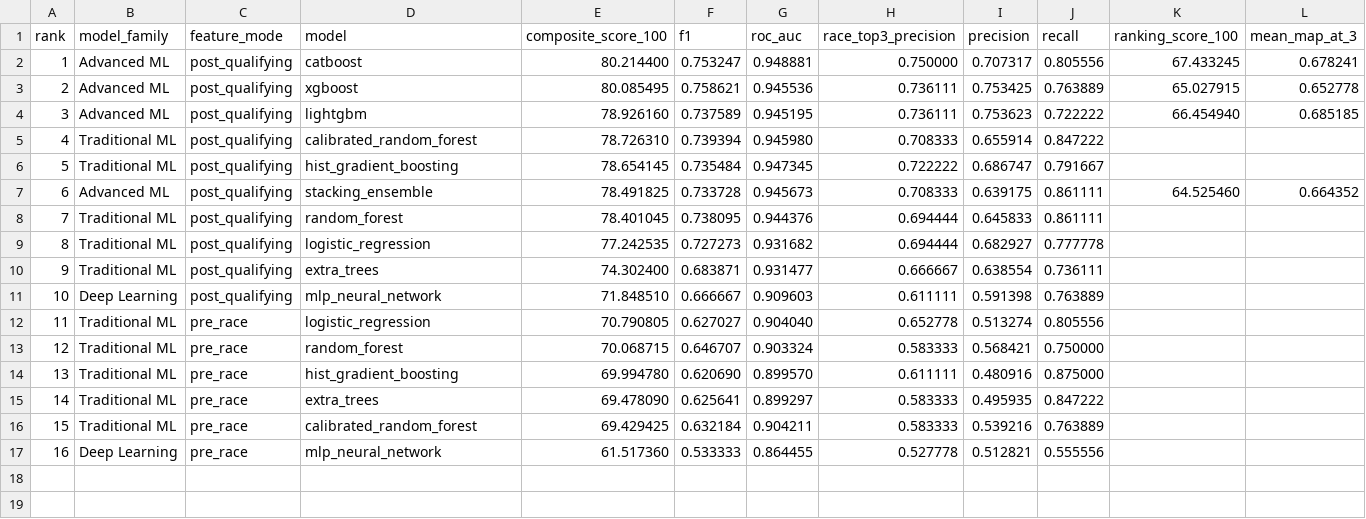
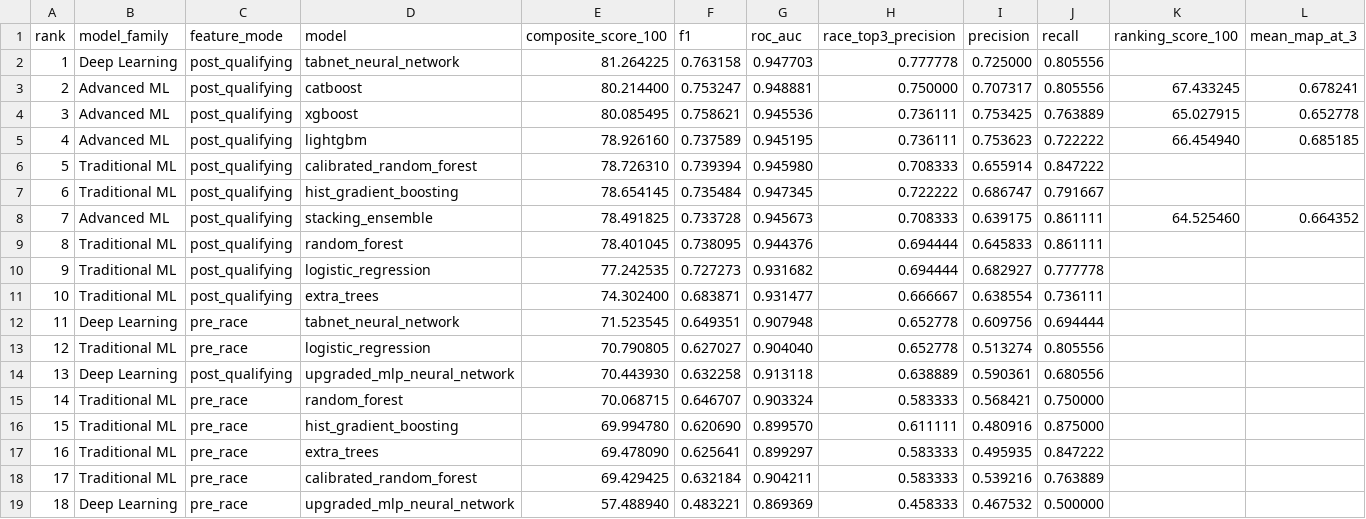
Before and after one commit to CHOS1N11111/Formula-1-data-analysis-and-prediction, a CSV file: data/modeling/podium_model_composite_scores.csv, drawn as a sheet; only a part is shown; removed rows and columns are numbered as before the commit, all else as after; rows hold the shown columns only; the diff names each change by its address in the sheet, - before the commit and + after, or states it on an @@ line.

```diff
--- a/data/modeling/podium_model_composite_scores.csv
+++ b/data/modeling/podium_model_composite_scores.csv
+row 2: 1 | Deep Learning | post_qualifying | tabnet_neural_network | 81.264225 | 0.763158 | 0.947703 | 0.777778 | 0.725000 | 0.805556
@@ column A (rank) renumbered between rows 3 and 18 @@
-row 11: 10 | Deep Learning | post_qualifying | mlp_neural_network | 71.848510 | 0.666667 | 0.909603 | 0.611111 | 0.591398 | 0.763889
+row 12: 11 | Deep Learning | pre_race | tabnet_neural_network | 71.523545 | 0.649351 | 0.907948 | 0.652778 | 0.609756 | 0.694444
+row 14: 13 | Deep Learning | post_qualifying | upgraded_mlp_neural_network | 70.443930 | 0.632258 | 0.913118 | 0.638889 | 0.590361 | 0.680556
-row 17: 16 | Deep Learning | pre_race | mlp_neural_network | 61.517360 | 0.533333 | 0.864455 | 0.527778 | 0.512821 | 0.555556
+row 19: 18 | Deep Learning | pre_race | upgraded_mlp_neural_network | 57.488940 | 0.483221 | 0.869369 | 0.458333 | 0.467532 | 0.500000
```
Also changed, not shown: data/modeling/deep_podium_model_metrics.csv, data/modeling/deep_podium_predictions_2025.csv, 24 other files.
